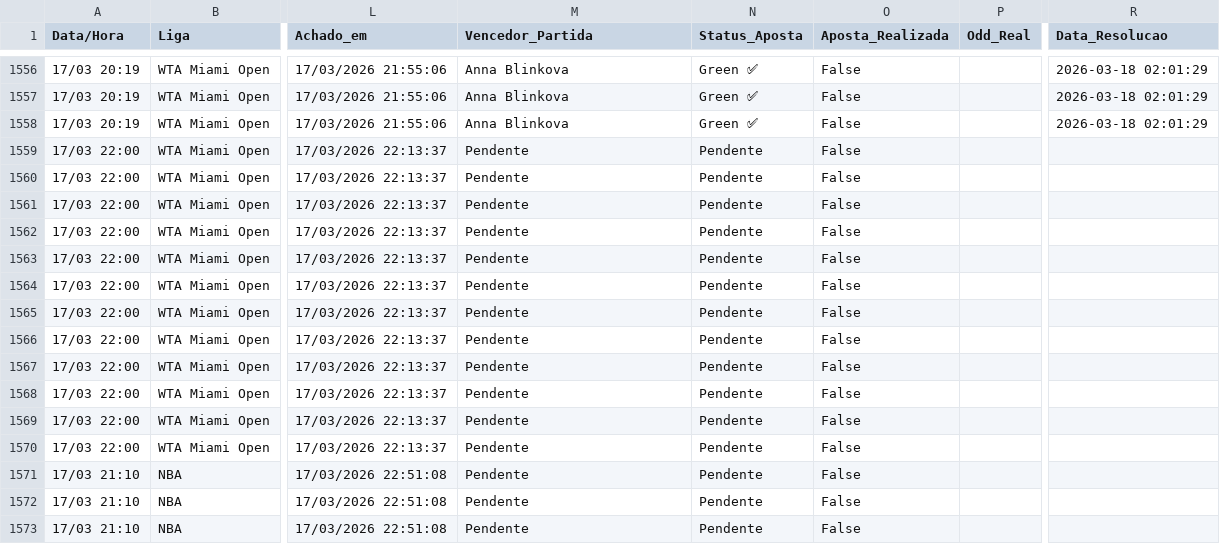
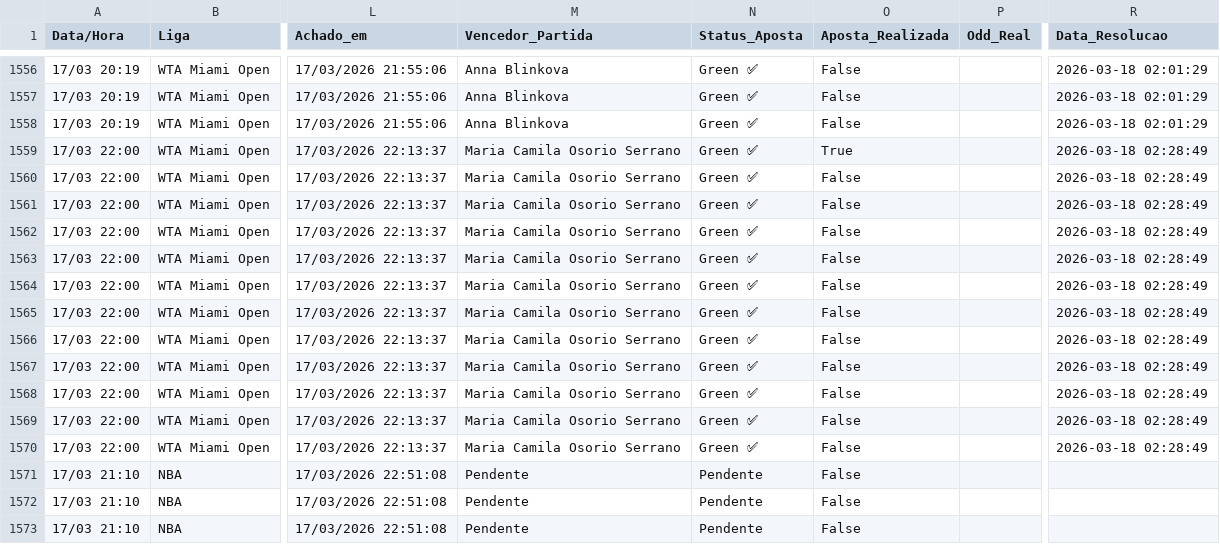
Before and after one commit to BerMontesanti/fundo-bet, a CSV file: historico_apostas.csv, drawn as a sheet; only a part is shown, gaps mark what is left out; the diff names each change by its address in the sheet, - before the commit and + after, or states it on an @@ line.

```diff
--- a/historico_apostas.csv
+++ b/historico_apostas.csv
-M1559:M1570 (Vencedor_Partida): Pendente
+M1559:M1570 (Vencedor_Partida): Maria Camila Osorio Serrano
-N1559:N1570 (Status_Aposta): Pendente
+N1559:N1570 (Status_Aposta): Green ✅
-O1559 (Aposta_Realizada): False
+O1559 (Aposta_Realizada): True
-R1559:R1570 (Data_Resolucao): (empty)
+R1559:R1570 (Data_Resolucao): 2026-03-18 02:28:49
```
